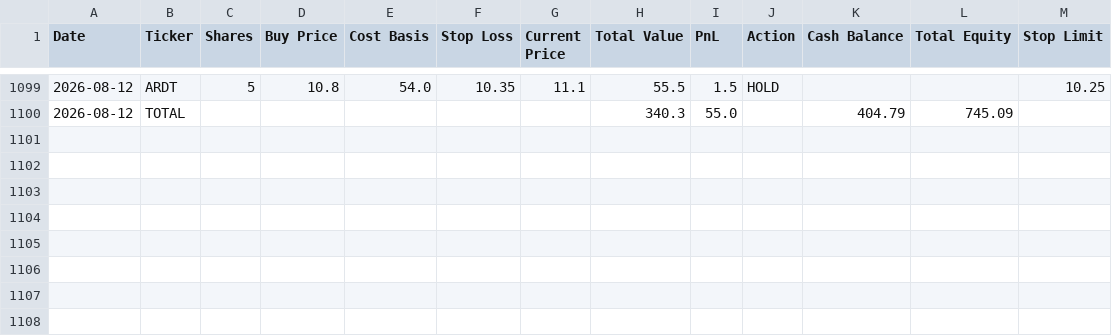
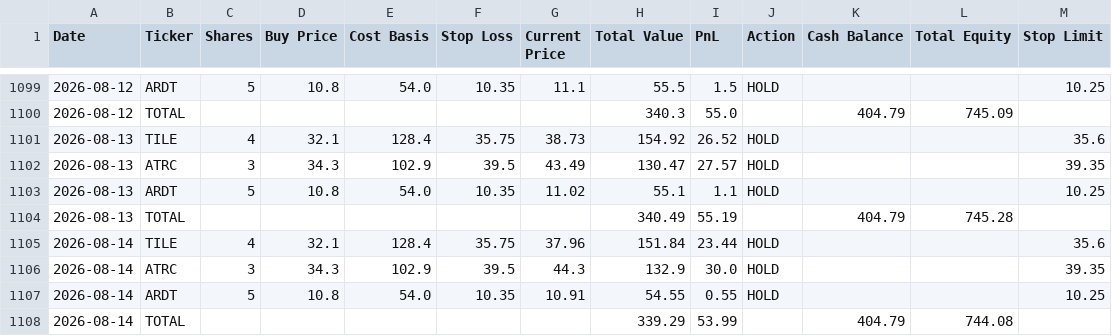
Before and after one commit to ibrovail/learnpython, a CSV file: Micro-Cap-Experiment-Updated/Start Your Own/chatgpt_portfolio_update.csv, drawn as a sheet; only a part is shown, gaps mark what is left out; the diff names each change by its address in the sheet, - before the commit and + after, or states it on an @@ line.

```diff
--- a/Micro-Cap-Experiment-Updated/Start Your Own/chatgpt_portfolio_update.csv
+++ b/Micro-Cap-Experiment-Updated/Start Your Own/chatgpt_portfolio_update.csv
+row 1101: 2026-08-13 | TILE | 4 | 32.1 | 128.4 | 35.75 | 38.73 | 154.92 | 26.52 | HOLD |  |  | 35.6
+row 1102: 2026-08-13 | ATRC | 3 | 34.3 | 102.9 | 39.5 | 43.49 | 130.47 | 27.57 | HOLD |  |  | 39.35
+row 1103: 2026-08-13 | ARDT | 5 | 10.8 | 54.0 | 10.35 | 11.02 | 55.1 | 1.1 | HOLD |  |  | 10.25
+row 1104: 2026-08-13 | TOTAL |  |  |  |  |  | 340.49 | 55.19 |  | 404.79 | 745.28
+row 1105: 2026-08-14 | TILE | 4 | 32.1 | 128.4 | 35.75 | 37.96 | 151.84 | 23.44 | HOLD |  |  | 35.6
+row 1106: 2026-08-14 | ATRC | 3 | 34.3 | 102.9 | 39.5 | 44.3 | 132.9 | 30.0 | HOLD |  |  | 39.35
+row 1107: 2026-08-14 | ARDT | 5 | 10.8 | 54.0 | 10.35 | 10.91 | 54.55 | 0.55 | HOLD |  |  | 10.25
+row 1108: 2026-08-14 | TOTAL |  |  |  |  |  | 339.29 | 53.99 |  | 404.79 | 744.08
```
Also changed, not shown: Micro-Cap-Experiment-Updated/Start Your Own/watchlist.csv, 7 other files.
